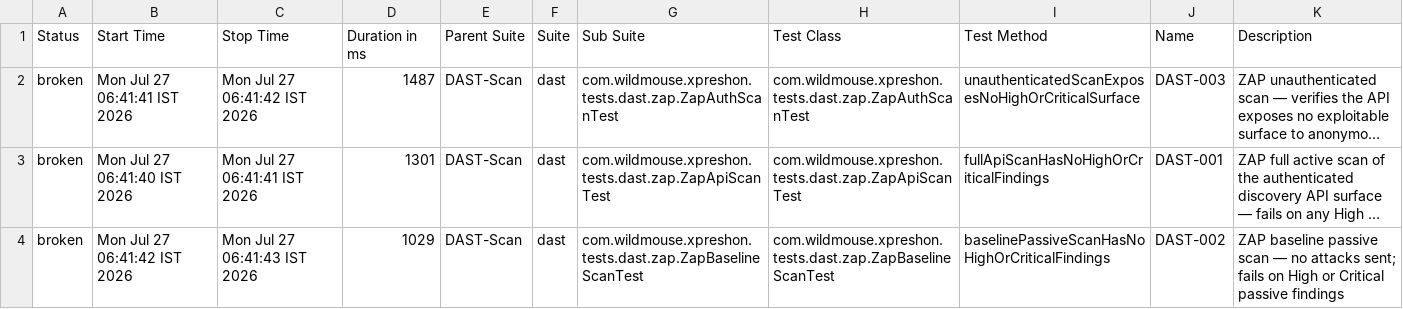
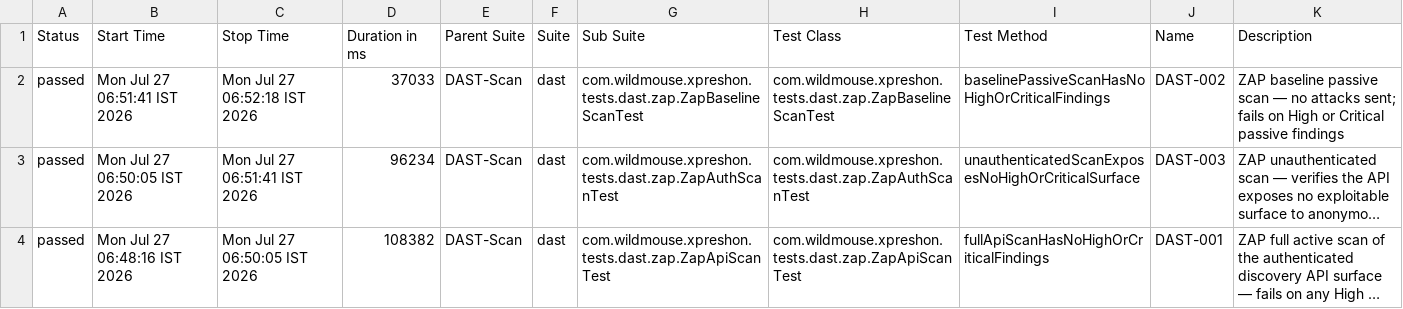
Before and after one commit to sarandadanika/wm-test-report, a CSV file: releases/release-01/data/suites.csv, drawn as a sheet; long unchanged cells end in …; removed rows and columns are numbered as before the commit, all else as after; the diff names each change by its address in the sheet, - before the commit and + after, or states it on an @@ line.

Commit message:
release-01 - 32/38 passed (2026-07-27 06:52)

```diff
--- a/releases/release-01/data/suites.csv
+++ b/releases/release-01/data/suites.csv
+row 2: passed | Mon Jul 27 06:51:41 IST 2026 | Mon Jul 27 06:52:18 IST 2026 | 37033 | DAST-Scan | dast | com.wildmouse.xpreshon.tests.dast.zap.ZapBaselineScanTest | com.wildmouse.xpreshon.tests.dast.zap.ZapBaselineScanTest | baselinePassiveScanHasNoHighOrCriticalFindings | DAST-002 | ZAP baseline passive scan — no attacks sent; fails on High or Critical passive findings
-A3:A4 (Status): broken
+A3:A4 (Status): passed
-B3 (Start Time): Mon Jul 27 06:41:41 IST 2026
+B3 (Start Time): Mon Jul 27 06:50:05 IST 2026
-C3 (Stop Time): Mon Jul 27 06:41:42 IST 2026
+C3 (Stop Time): Mon Jul 27 06:51:41 IST 2026
-D3 (Duration in ms): 1487
+D3 (Duration in ms): 96234
-B4 (Start Time): Mon Jul 27 06:41:40 IST 2026
+B4 (Start Time): Mon Jul 27 06:48:16 IST 2026
-C4 (Stop Time): Mon Jul 27 06:41:41 IST 2026
+C4 (Stop Time): Mon Jul 27 06:50:05 IST 2026
-D4 (Duration in ms): 1301
+D4 (Duration in ms): 108382
-row 4: broken | Mon Jul 27 06:41:42 IST 2026 | Mon Jul 27 06:41:43 IST 2026 | 1029 | DAST-Scan | dast | com.wildmouse.xpreshon.tests.dast.zap.ZapBaselineScanTest | com.wildmouse.xpreshon.tests.dast.zap.ZapBaselineScanTest | baselinePassiveScanHasNoHighOrCriticalFindings | DAST-002 | ZAP baseline passive scan — no attacks sent; fails on High or Critical passive findings
```
Also changed, not shown: 45 other files.
